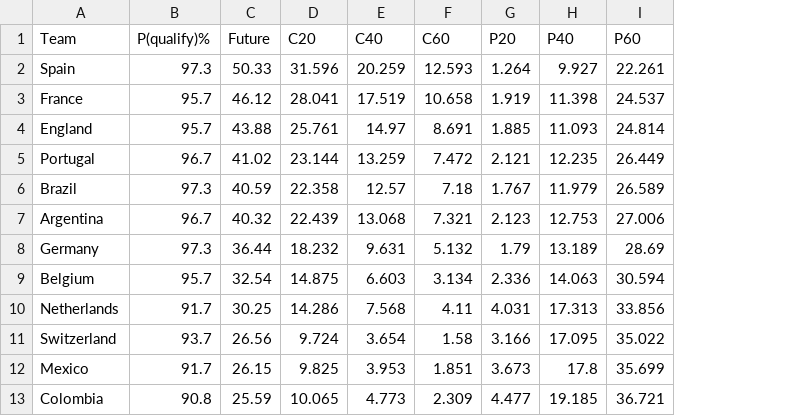
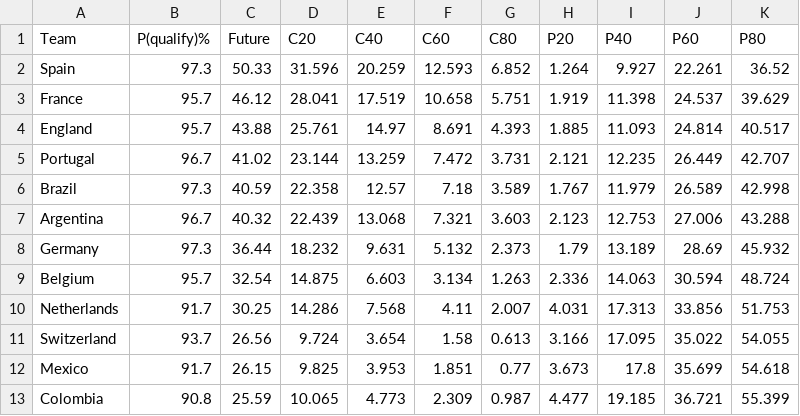
Before and after one commit to kaliokagathoi/PersonalWebsite, a CSV file: options_table.csv, drawn as a sheet; only a part is shown; the diff names each change by its address in the sheet, - before the commit and + after, or states it on an @@ line.

```diff
--- a/options_table.csv
+++ b/options_table.csv
+column G (C80), rows 2-13: 6.852 | 5.751 | 4.393 | 3.731 | 3.589 | 3.603 | 2.373 | 1.263 | 2.007 | 0.613 | 0.77 | 0.987
+column K (P80), rows 2-13: 36.52 | 39.629 | 40.517 | 42.707 | 42.998 | 43.288 | 45.932 | 48.724 | 51.753 | 54.055 | 54.618 | 55.399
```
Also changed, not shown: 1 other file.
